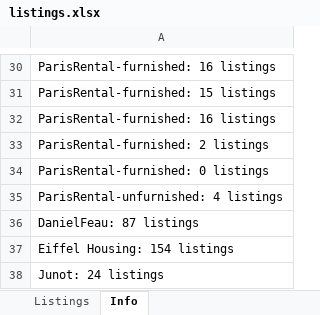
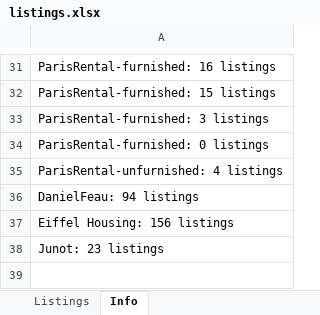
Before and after one commit to YFIP/House-Search-Agent, an Excel workbook: listings.xlsx, sheet Info, drawn as a sheet; only a part is shown, gaps mark what is left out; values as stored, in another font and other column widths than the file's, no borders; removed rows and columns are numbered as before the commit, all else as after; the diff covers the shown part only; the diff names each change by its address in the sheet, - before the commit and + after, or states it on an @@ line.

```diff
--- a/listings.xlsx (sheet Info)
+++ b/listings.xlsx (sheet Info)
-A33: ParisRental-furnished: 16 listings
+A33: ParisRental-furnished: 3 listings
-row 33: ParisRental-furnished: 2 listings
-A36: DanielFeau: 87 listings
+A36: DanielFeau: 94 listings
-A37: Eiffel Housing: 154 listings
+A37: Eiffel Housing: 156 listings
-A38: Junot: 24 listings
+A38: Junot: 23 listings
```
Also changed, not shown: 1 added row and 15 edited cells elsewhere in this sheet, sheet Listings, listings-sale.xlsx, 1 other file.
